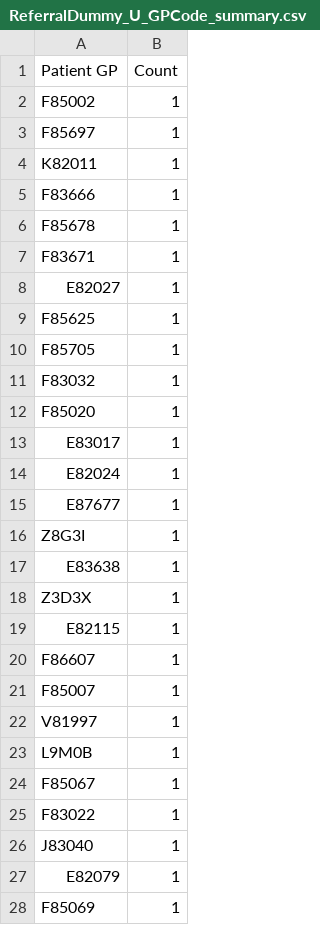
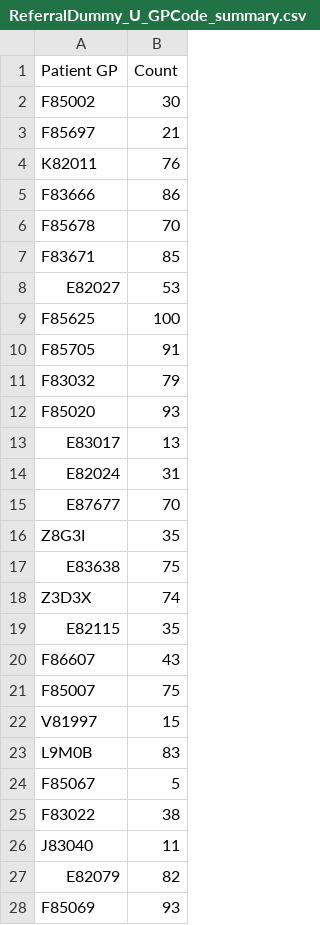
Before and after one commit to SarahHoustonGH/Diagnostic_HealthEquityAudit, a CSV file: Stage1Outputs/ReferralDummy_U_GPCode_summary.csv, drawn as a sheet; only a part is shown; the diff covers the shown part only.

```diff
--- a/Stage1Outputs/ReferralDummy_U_GPCode_summary.csv
+++ b/Stage1Outputs/ReferralDummy_U_GPCode_summary.csv
@@ -1,28 +1,28 @@
 Patient GP,Count
-F85002,1
-F85697,1
-K82011,1
-F83666,1
-F85678,1
-F83671,1
-E82027,1
-F85625,1
-F85705,1
-F83032,1
-F85020,1
-E83017,1
-E82024,1
-E87677,1
-Z8G3I,1
-E83638,1
-Z3D3X,1
-E82115,1
-F86607,1
-F85007,1
-V81997,1
-L9M0B,1
-F85067,1
-F83022,1
-J83040,1
-E82079,1
-F85069,1
+F85002,30
+F85697,21
+K82011,76
+F83666,86
+F85678,70
+F83671,85
+E82027,53
+F85625,100
+F85705,91
+F83032,79
+F85020,93
+E83017,13
+E82024,31
+E87677,70
+Z8G3I,35
+E83638,75
+Z3D3X,74
+E82115,35
+F86607,43
+F85007,75
+V81997,15
+L9M0B,83
+F85067,5
+F83022,38
+J83040,11
+E82079,82
+F85069,93
```
Also changed, not shown: 40 edited cells elsewhere in this file, Stage1Outputs/CDCReferralDummy_U_GPCode_summary.csv, 19 other files.
